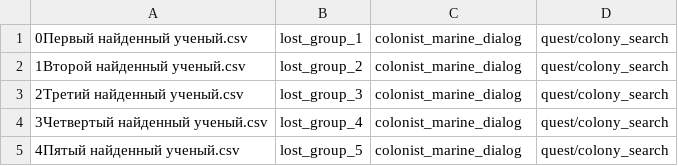
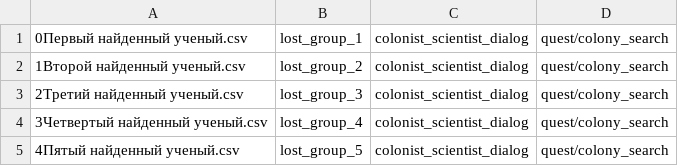
Before and after one commit to inferno986return/AuroraRL-mirror, a CSV file: doc/dialog sources/earth/colony_search/colony_quests/dialogList.csv, drawn as a sheet.

Commit message:
Fixes for lost group quest

```diff
--- a/doc/dialog sources/earth/colony_search/colony_quests/dialogList.csv
+++ b/doc/dialog sources/earth/colony_search/colony_quests/dialogList.csv
@@ -1,5 +1,5 @@
-0Первый найденный ученый.csv;lost_group_1;colonist_marine_dialog;quest/colony_search
-1Второй найденный ученый.csv;lost_group_2;colonist_marine_dialog;quest/colony_search
-2Третий найденный ученый.csv;lost_group_3;colonist_marine_dialog;quest/colony_search
-3Четвертый найденный ученый.csv;lost_group_4;colonist_marine_dialog;quest/colony_search
-4Пятый найденный ученый.csv;lost_group_5;colonist_marine_dialog;quest/colony_search
+0Первый найденный ученый.csv;lost_group_1;colonist_scientist_dialog;quest/colony_search
+1Второй найденный ученый.csv;lost_group_2;colonist_scientist_dialog;quest/colony_search
+2Третий найденный ученый.csv;lost_group_3;colonist_scientist_dialog;quest/colony_search
+3Четвертый найденный ученый.csv;lost_group_4;colonist_scientist_dialog;quest/colony_search
+4Пятый найденный ученый.csv;lost_group_5;colonist_scientist_dialog;quest/colony_search
```
Also changed, not shown: 12 other files.
